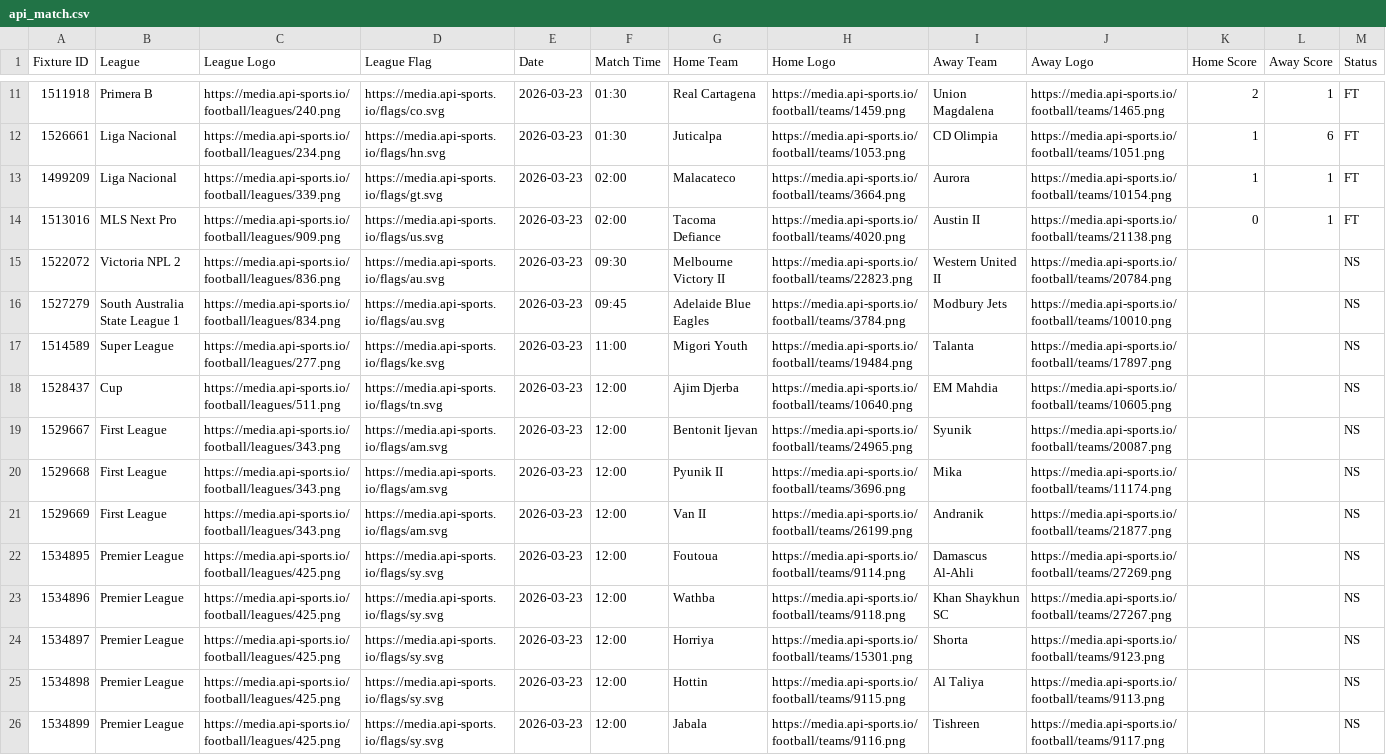
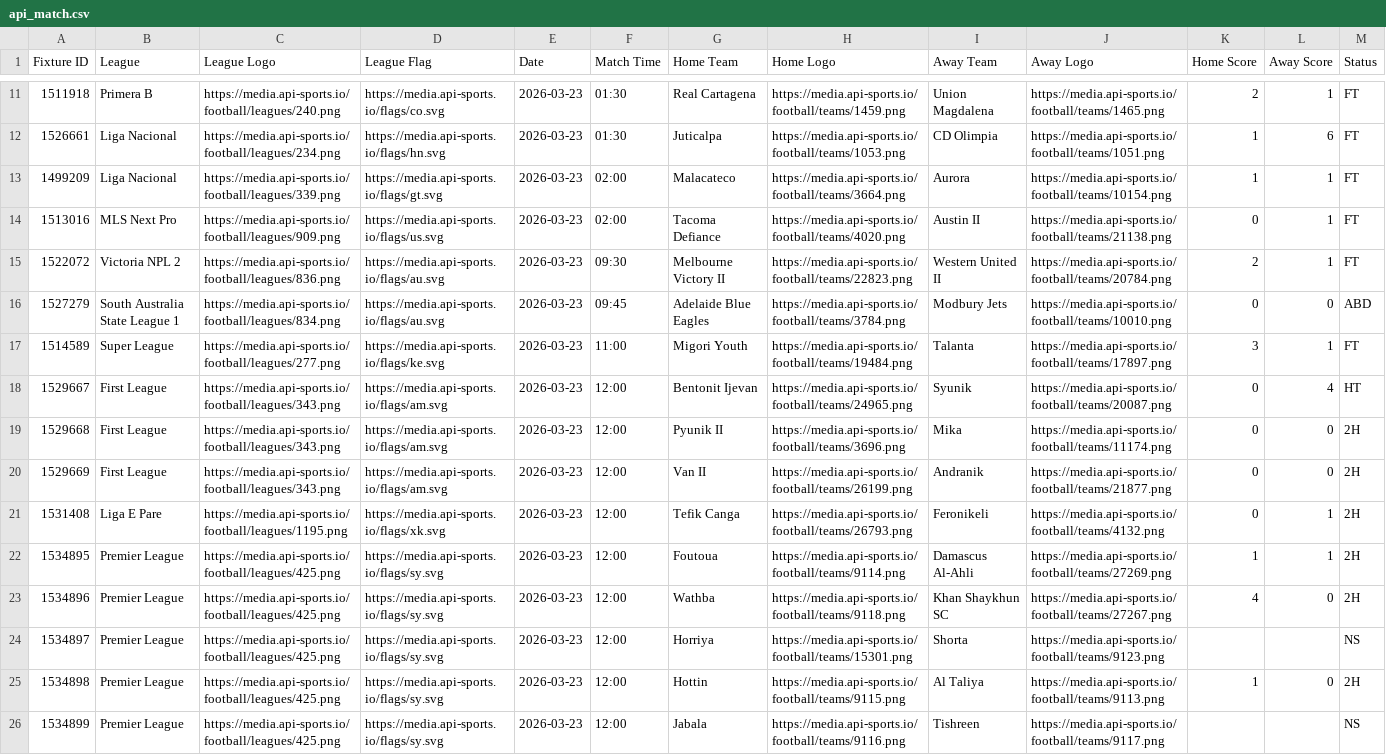
Before and after one commit to tecpg/delay_btn_bot, a CSV file: csv_files/api_match.csv, drawn as a sheet; only a part is shown, gaps mark what is left out; removed rows and columns are numbered as before the commit, all else as after; the diff covers the shown part only; the diff names each change by its address in the sheet, - before the commit and + after, or states it on an @@ line.

Commit message:
addded score and status

```diff
--- a/csv_files/api_match.csv
+++ b/csv_files/api_match.csv
-K15 (Home Score): (empty)
+K15 (Home Score): 2
-L15 (Away Score): (empty)
+L15 (Away Score): 1
-M15 (Status): NS
+M15 (Status): FT
-K16 (Home Score): (empty)
+K16 (Home Score): 0
-L16 (Away Score): (empty)
+L16 (Away Score): 0
-M16 (Status): NS
+M16 (Status): ABD
-K17 (Home Score): (empty)
+K17 (Home Score): 3
-L17 (Away Score): (empty)
+L17 (Away Score): 1
-M17 (Status): NS
+M17 (Status): FT
-row 18: 1528437 | Cup | https://media.api-sports.io/football/leagues/511.png | https://media.api-sports.io/flags/tn.svg | 2026-03-23 | 12:00 | Ajim Djerba | https://media.api-sports.io/football/teams/10640.png | EM Mahdia | https://media.api-sports.io/football/teams/10605.png |  |  | NS
-K18:K20 (Home Score): (empty)
+K18:K20 (Home Score): 0
-L18 (Away Score): (empty)
+L18 (Away Score): 4
-M18 (Status): NS
+M18 (Status): HT
-L19:L20 (Away Score): (empty)
+L19:L20 (Away Score): 0
-M19:M20 (Status): NS
+M19:M20 (Status): 2H
+row 21: 1531408 | Liga E Pare | https://media.api-sports.io/football/leagues/1195.png | https://media.api-sports.io/flags/xk.svg | 2026-03-23 | 12:00 | Tefik Canga | https://media.api-sports.io/football/teams/26793.png | Feronikeli | https://media.api-sports.io/football/teams/4132.png | 0 | 1 | 2H
-K22 (Home Score): (empty)
+K22 (Home Score): 1
-L22 (Away Score): (empty)
+L22 (Away Score): 1
-M22:M23 (Status): NS
+M22:M23 (Status): 2H
-K23 (Home Score): (empty)
+K23 (Home Score): 4
-L23 (Away Score): (empty)
+L23 (Away Score): 0
-K25 (Home Score): (empty)
+K25 (Home Score): 1
-L25 (Away Score): (empty)
+L25 (Away Score): 0
-M25 (Status): NS
+M25 (Status): 2H
```
Also changed, not shown: 3 added rows, 1 removed row and 22 edited cells elsewhere in this file, csv_files/pro_tips.csv.
